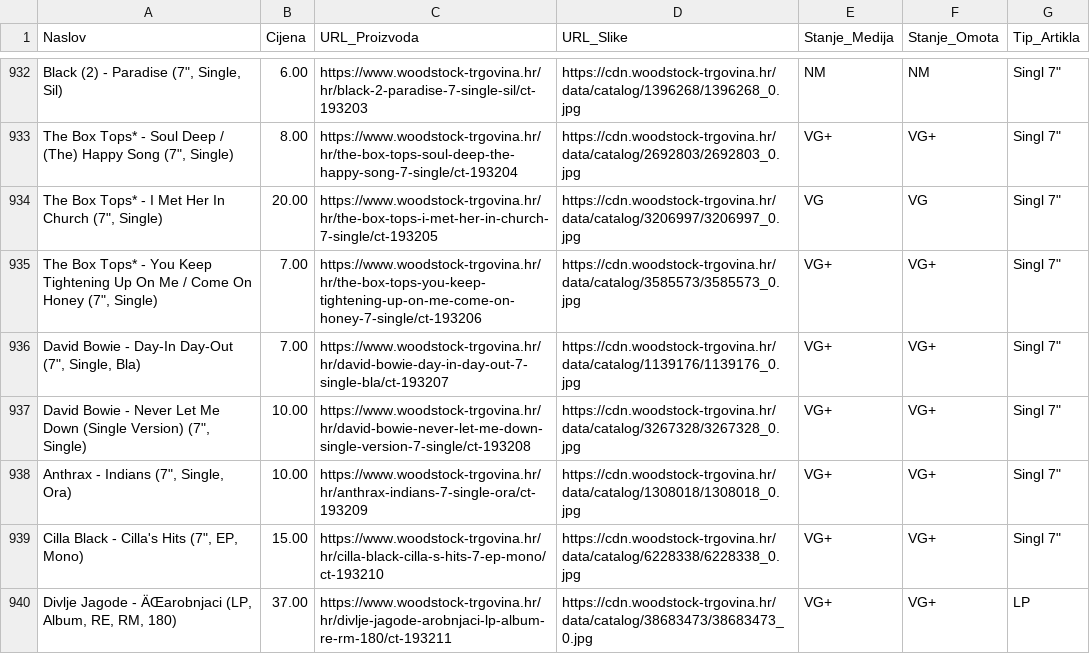
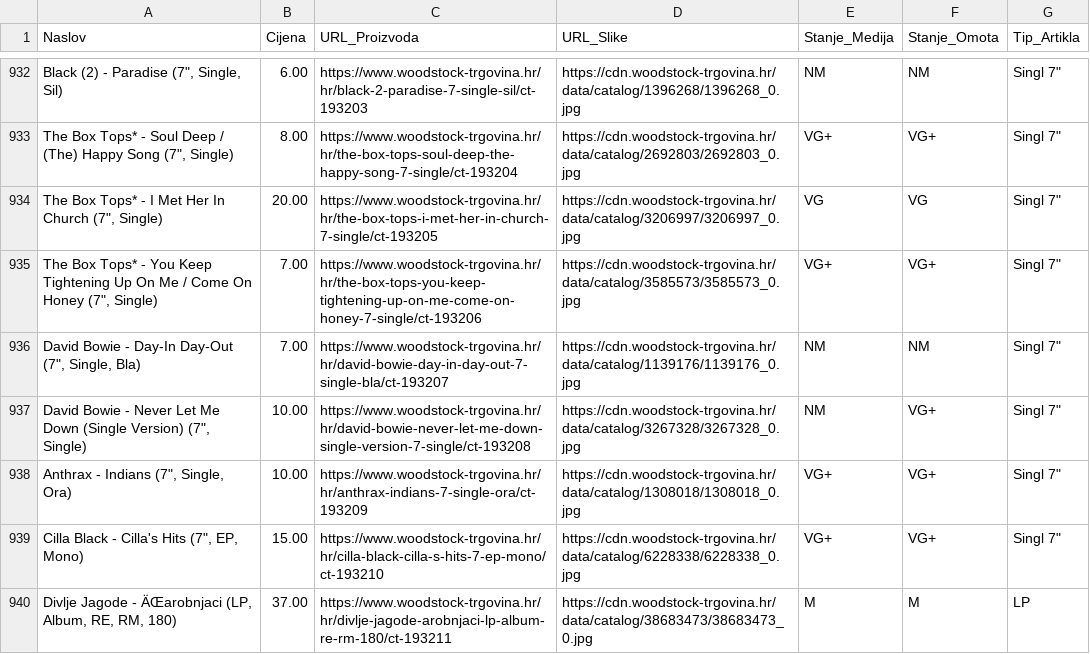
Before and after one commit to Z0M81Eb/baza-ploca, a CSV file: woodstock_ploce.csv, drawn as a sheet; only a part is shown, gaps mark what is left out; the diff covers the shown part only; the diff names each change by its address in the sheet, - before the commit and + after, or states it on an @@ line.

```diff
--- a/woodstock_ploce.csv
+++ b/woodstock_ploce.csv
-E936:E937 (Stanje_Medija): VG+
+E936:E937 (Stanje_Medija): NM
-F936 (Stanje_Omota): VG+
+F936 (Stanje_Omota): NM
-E940 (Stanje_Medija): VG+
+E940 (Stanje_Medija): M
-F940 (Stanje_Omota): VG+
+F940 (Stanje_Omota): M
```
Also changed, not shown: 31 edited cells elsewhere in this file, backstage_ploce.csv, 22 other files.
